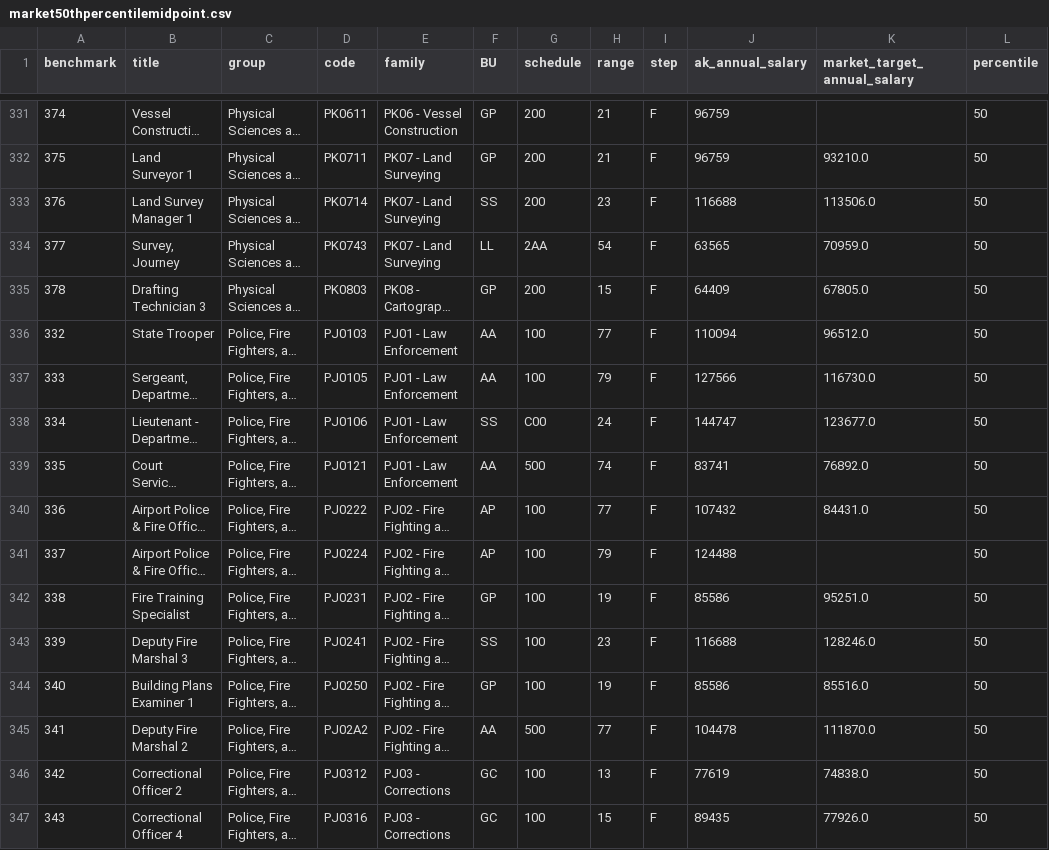
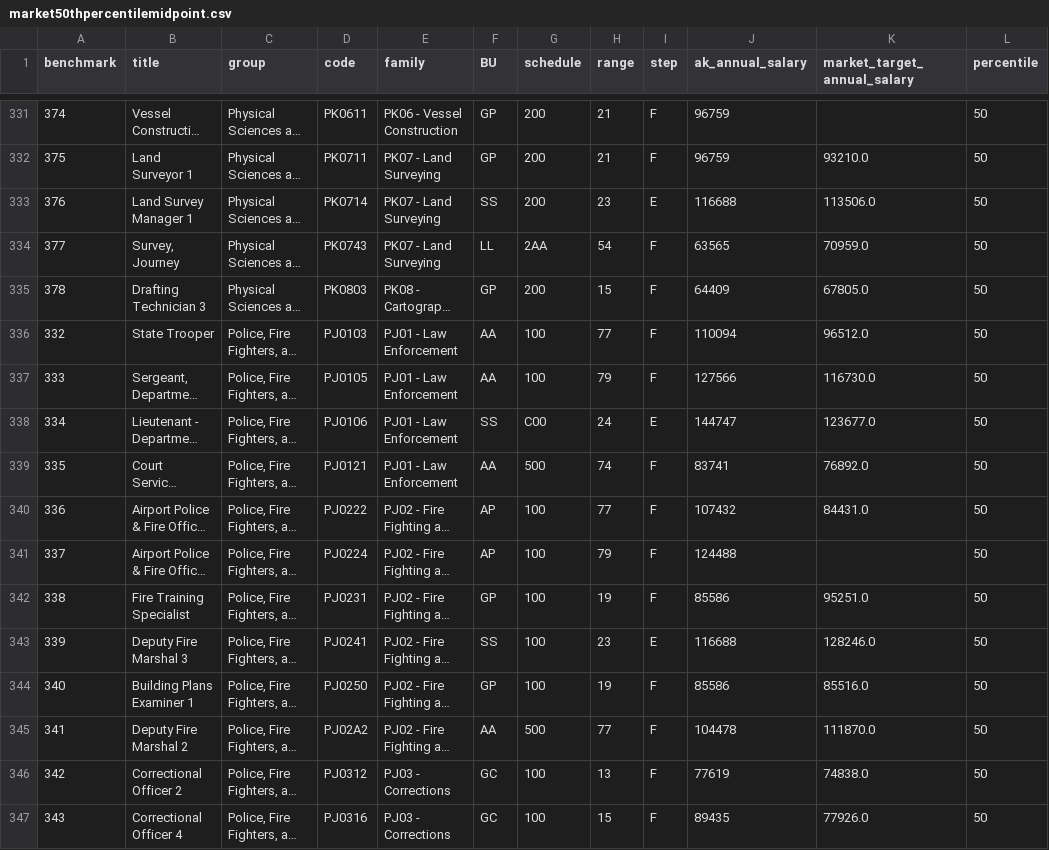
Before and after one commit to daveskoster/AK_Salary_Study, a CSV file: SegalData/processed/market50thpercentilemidpoint.csv, drawn as a sheet; only a part is shown, gaps mark what is left out; long unchanged cells end in …; the diff covers the shown part only; the diff names each change by its address in the sheet, - before the commit and + after, or states it on an @@ line.

```diff
--- a/SegalData/processed/market50thpercentilemidpoint.csv
+++ b/SegalData/processed/market50thpercentilemidpoint.csv
-I333 (step): F
+I333 (step): E
-I338 (step): F
+I338 (step): E
-I343 (step): F
+I343 (step): E
```
Also changed, not shown: 112 edited cells elsewhere in this file, SegalData/processed/market65thpercentilemidpoint.csv, full_p65_with_nearest.csv, 13 other files.
